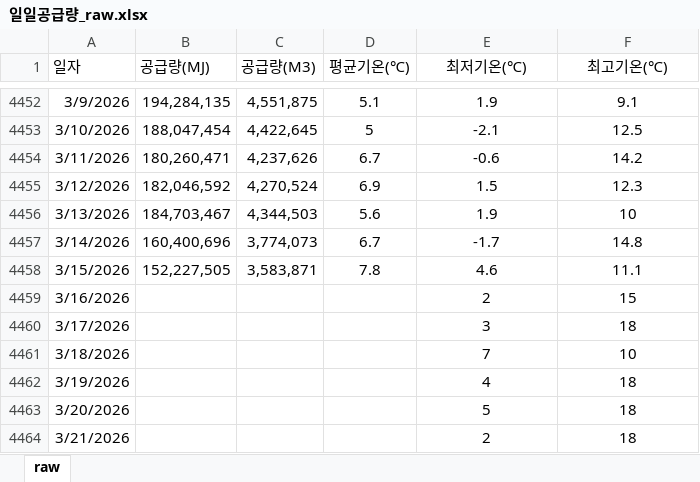
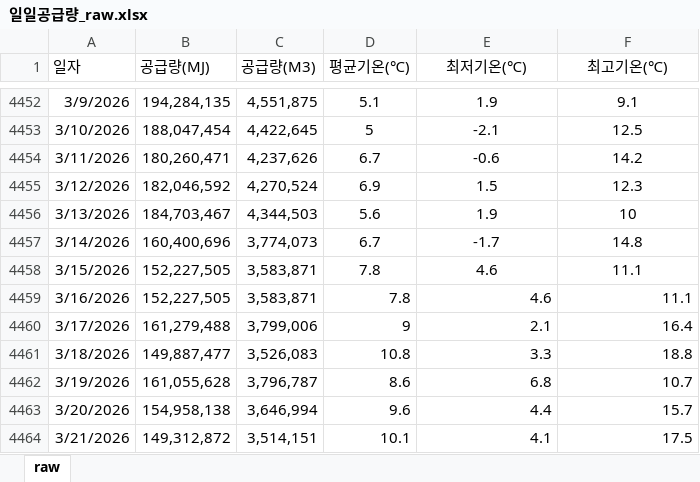
Before and after one commit to Han11112222/MM-Supply-Forecast, an Excel workbook: 일일공급량_raw.xlsx, sheet raw, drawn as a sheet; only a part is shown, gaps mark what is left out; values as stored, in another font and other column widths than the file's, no borders; the diff covers the shown part only; the diff names each change by its address in the sheet, - before the commit and + after, or states it on an @@ line.

Commit message:
Add files via upload

```diff
--- a/일일공급량_raw.xlsx (sheet raw)
+++ b/일일공급량_raw.xlsx (sheet raw)
-B4459 (공급량(MJ)): (empty)
+B4459 (공급량(MJ)): 152,227,505
-C4459 (공급량(M3)): (empty)
+C4459 (공급량(M3)): 3,583,871
-D4459 (평균기온(℃)): (empty)
+D4459 (평균기온(℃)): 7.8
-E4459 (최저기온(℃)): 2
+E4459 (최저기온(℃)): 4.6
-E4459:F4464 alignment: center
+E4459:F4464 alignment: right
-F4459 (최고기온(℃)): 15
+F4459 (최고기온(℃)): 11.1
-B4460 (공급량(MJ)): (empty)
+B4460 (공급량(MJ)): 161,279,488
-C4460 (공급량(M3)): (empty)
+C4460 (공급량(M3)): 3,799,006
-D4460 (평균기온(℃)): (empty)
+D4460 (평균기온(℃)): 9
-E4460 (최저기온(℃)): 3
+E4460 (최저기온(℃)): 2.1
-F4460 (최고기온(℃)): 18
+F4460 (최고기온(℃)): 16.4
-B4461 (공급량(MJ)): (empty)
+B4461 (공급량(MJ)): 149,887,477
-C4461 (공급량(M3)): (empty)
+C4461 (공급량(M3)): 3,526,083
-D4461 (평균기온(℃)): (empty)
+D4461 (평균기온(℃)): 10.8
-E4461 (최저기온(℃)): 7
+E4461 (최저기온(℃)): 3.3
-F4461 (최고기온(℃)): 10
+F4461 (최고기온(℃)): 18.8
-B4462 (공급량(MJ)): (empty)
+B4462 (공급량(MJ)): 161,055,628
-C4462 (공급량(M3)): (empty)
+C4462 (공급량(M3)): 3,796,787
-D4462 (평균기온(℃)): (empty)
+D4462 (평균기온(℃)): 8.6
-E4462 (최저기온(℃)): 4
+E4462 (최저기온(℃)): 6.8
-F4462 (최고기온(℃)): 18
+F4462 (최고기온(℃)): 10.7
-B4463 (공급량(MJ)): (empty)
+B4463 (공급량(MJ)): 154,958,138
-C4463 (공급량(M3)): (empty)
+C4463 (공급량(M3)): 3,646,994
-D4463 (평균기온(℃)): (empty)
+D4463 (평균기온(℃)): 9.6
-E4463 (최저기온(℃)): 5
+E4463 (최저기온(℃)): 4.4
-F4463 (최고기온(℃)): 18
+F4463 (최고기온(℃)): 15.7
-B4464 (공급량(MJ)): (empty)
+B4464 (공급량(MJ)): 149,312,872
-C4464 (공급량(M3)): (empty)
+C4464 (공급량(M3)): 3,514,151
-D4464 (평균기온(℃)): (empty)
+D4464 (평균기온(℃)): 10.1
-E4464 (최저기온(℃)): 2
+E4464 (최저기온(℃)): 4.1
-F4464 (최고기온(℃)): 18
+F4464 (최고기온(℃)): 17.5
```
Also changed, not shown: 124 edited cells and cell formats elsewhere in this sheet.
